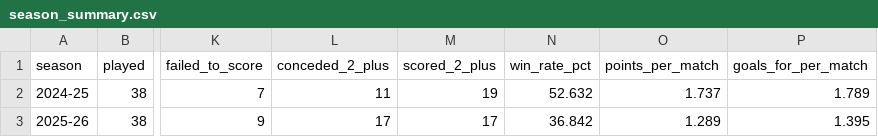
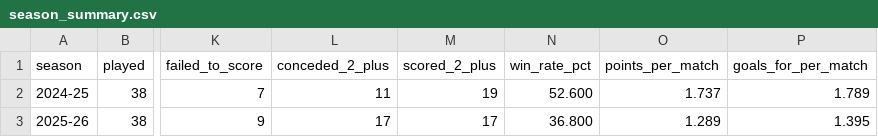
Before and after one commit to hamadlehdan/newcastle-united-performance-analysis, a CSV file: data/processed/season_summary.csv, drawn as a sheet; only a part is shown, gaps mark what is left out; the diff names each change by its address in the sheet, - before the commit and + after, or states it on an @@ line.

```diff
--- a/data/processed/season_summary.csv
+++ b/data/processed/season_summary.csv
-N2 (win_rate_pct): 52.632
+N2 (win_rate_pct): 52.600
-N3 (win_rate_pct): 36.842
+N3 (win_rate_pct): 36.800
```
Also changed, not shown: data/processed/opponent_comparison.csv, 3 other files.
